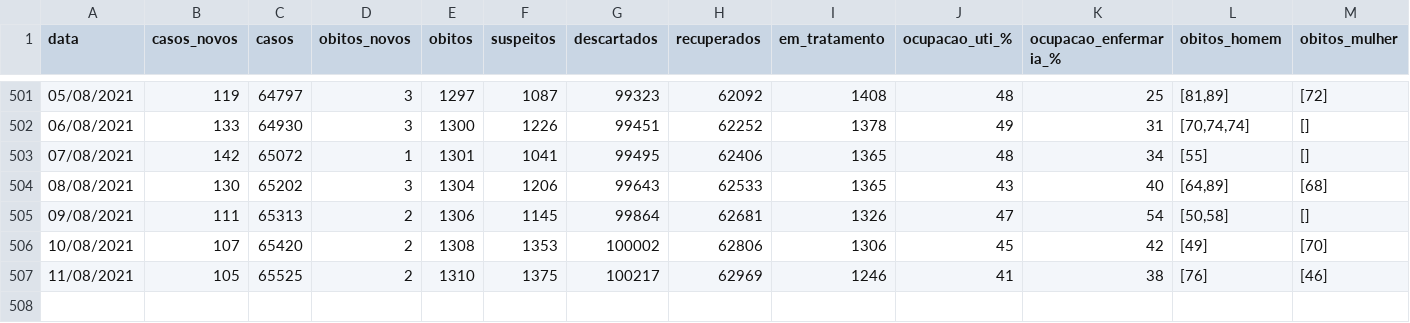
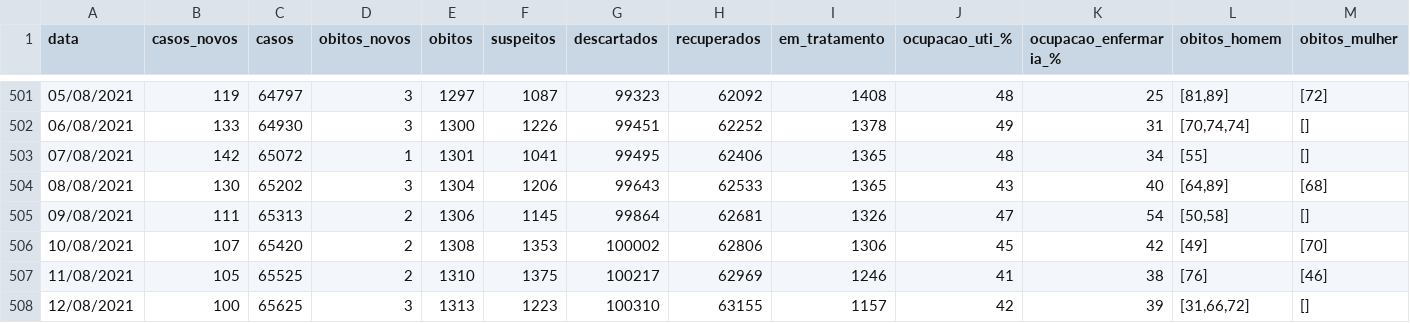
Before and after one commit to julianogiusti/covid19-piracicaba-sp, a CSV file: covid19_piracicaba_sp.csv, drawn as a sheet; only a part is shown, gaps mark what is left out; rows hold the shown columns only; the diff names each change by its address in the sheet, - before the commit and + after, or states it on an @@ line.

Commit message:
Atualização 12/08/2021

```diff
--- a/covid19_piracicaba_sp.csv
+++ b/covid19_piracicaba_sp.csv
+row 508: 12/08/2021 | 100 | 65625 | 3 | 1313 | 1223 | 100310 | 63155 | 1157 | 42 | 39 | [31,66,72] | []
```
